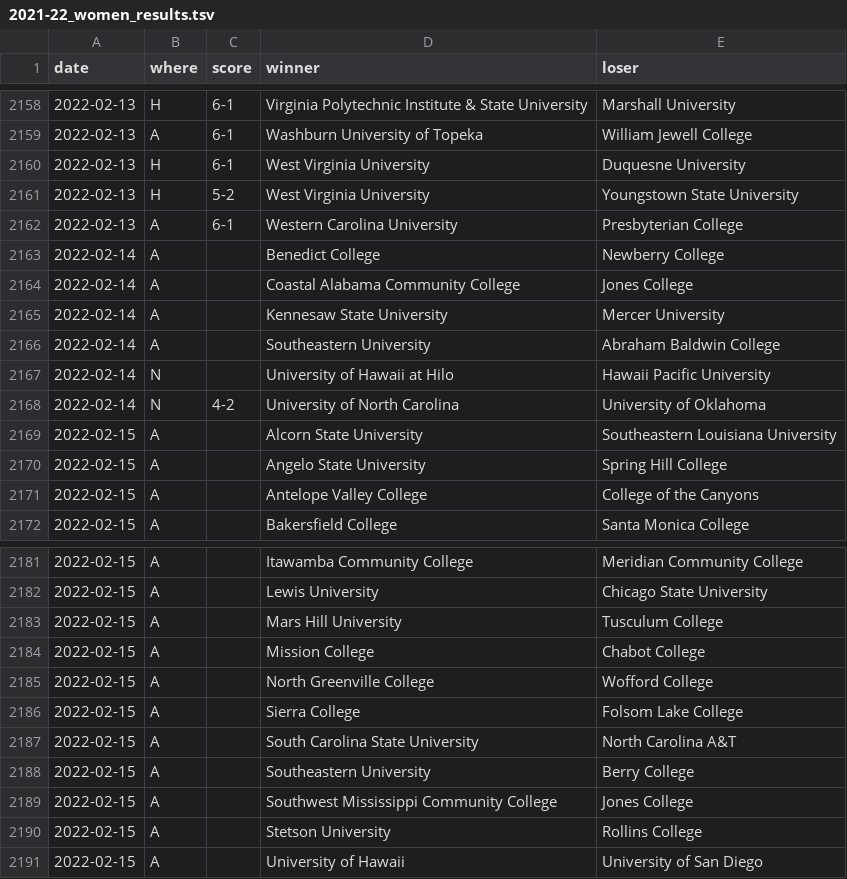
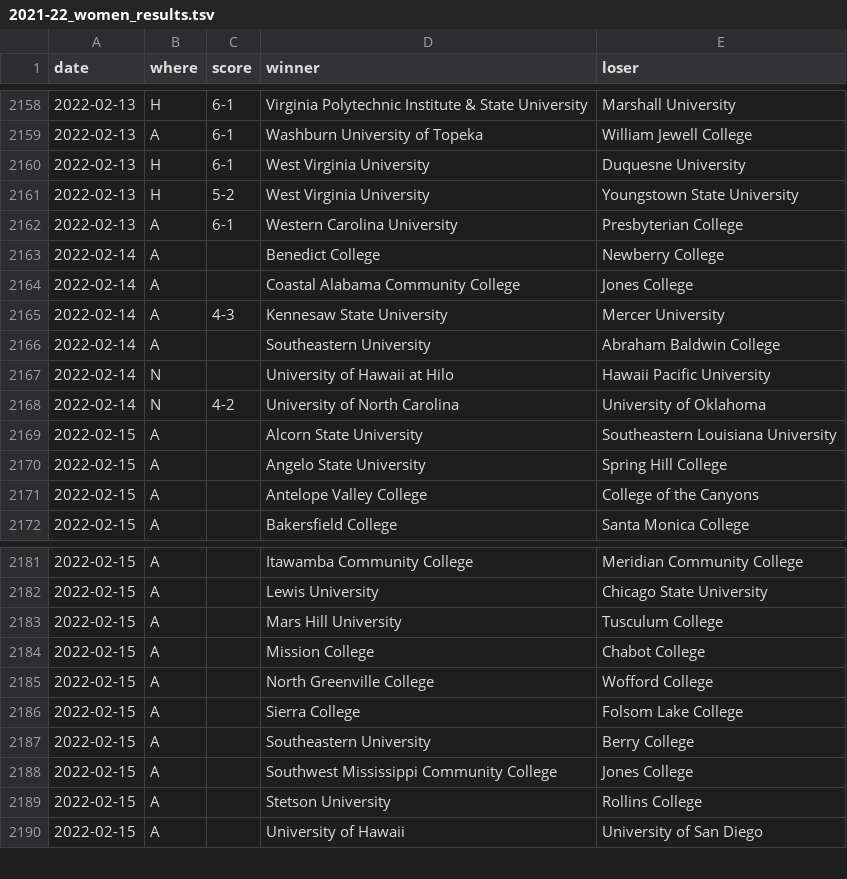
Before and after one commit to TennisOpenData/college-tennis-massey, a TSV file: 2021-22_women_results.tsv, drawn as a sheet; only a part is shown, gaps mark what is left out.

```diff
--- a/2021-22_women_results.tsv
+++ b/2021-22_women_results.tsv
@@ -2164,3 +2164,3 @@ date	where	score	winner	loser
 2022-02-14	A		Coastal Alabama Community College	Jones College
-2022-02-14	A		Kennesaw State University	Mercer University
+2022-02-14	A	4-3	Kennesaw State University	Mercer University
 2022-02-14	A		Southeastern University	Abraham Baldwin College
@@ -2186,3 +2186,2 @@ date	where	score	winner	loser
 2022-02-15	A		Sierra College	Folsom Lake College
-2022-02-15	A		South Carolina State University	North Carolina A&T
 2022-02-15	A		Southeastern University	Berry College
```
Also changed, not shown: 2021-22_men_results.tsv.
